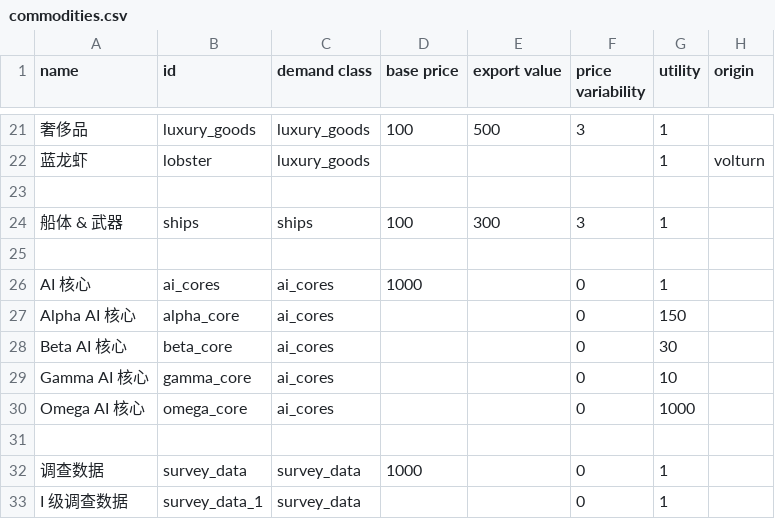
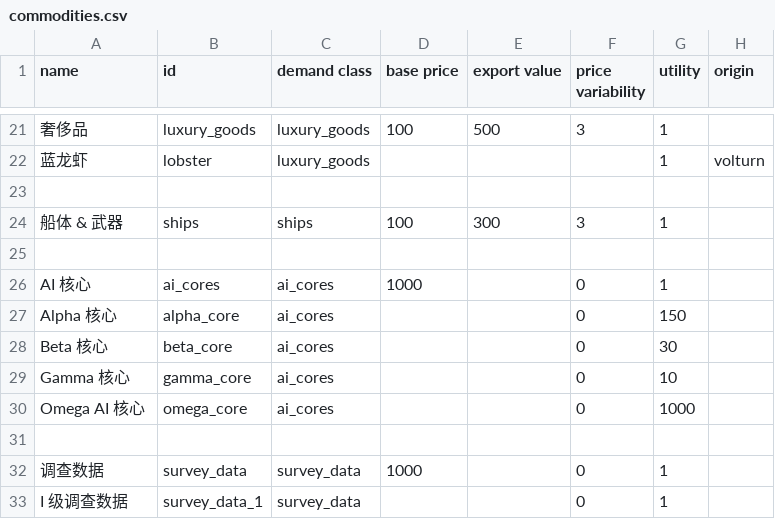
Before and after one commit to TruthOriginem/Starsector-Localization-CN, a CSV file: localization/data/campaign/commodities.csv, drawn as a sheet; only a part is shown, gaps mark what is left out; the diff names each change by its address in the sheet, - before the commit and + after, or states it on an @@ line.

```diff
--- a/localization/data/campaign/commodities.csv
+++ b/localization/data/campaign/commodities.csv
-A27 (name): Alpha AI 核心
+A27 (name): Alpha 核心
-A28 (name): Beta AI 核心
+A28 (name): Beta 核心
-A29 (name): Gamma AI 核心
+A29 (name): Gamma 核心
```
Also changed, not shown: localization/data/hullmods/hull_mods.csv, localization/data/hulls/ship_data.csv, 17 other files.
